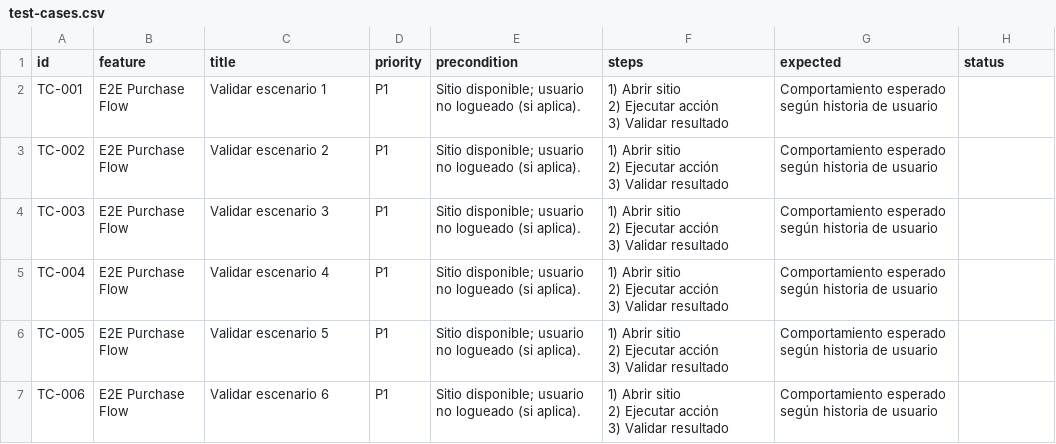
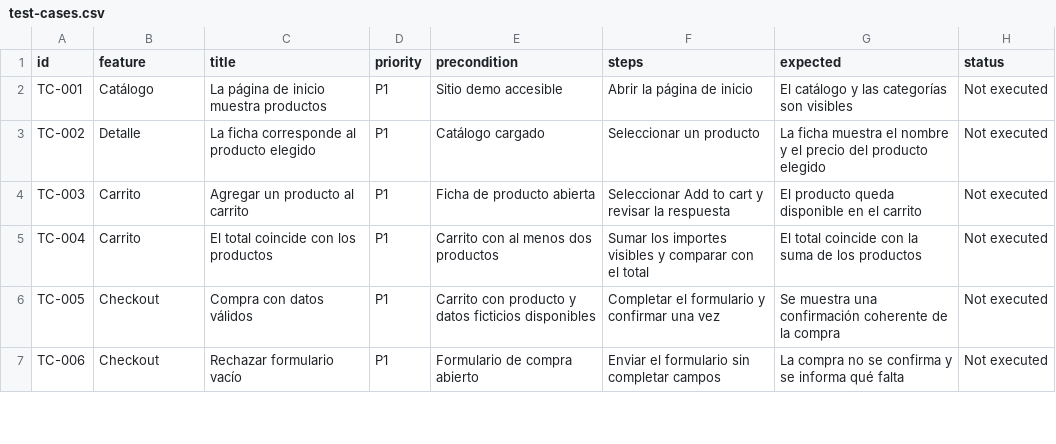
Before and after one commit to agustiininicabral/qa-03-test-plan-mini, a CSV file: 03-work/test-cases.csv, drawn as a sheet; only a part is shown; the diff covers the shown part only.

Commit message:
docs: improve mini test plan and CI
Add a risk-based plan, concrete cases, transparent results, and artifact validation.

```diff
--- a/03-work/test-cases.csv
+++ b/03-work/test-cases.csv
@@ -1,19 +1,7 @@
 id,feature,title,priority,precondition,steps,expected,status
-TC-001,E2E Purchase Flow,Validar escenario 1,P1,Sitio disponible; usuario no logueado (si aplica).,"1) Abrir sitio
-2) Ejecutar acción
-3) Validar resultado",Comportamiento esperado según historia de usuario,
-TC-002,E2E Purchase Flow,Validar escenario 2,P1,Sitio disponible; usuario no logueado (si aplica).,"1) Abrir sitio
-2) Ejecutar acción
-3) Validar resultado",Comportamiento esperado según historia de usuario,
-TC-003,E2E Purchase Flow,Validar escenario 3,P1,Sitio disponible; usuario no logueado (si aplica).,"1) Abrir sitio
-2) Ejecutar acción
-3) Validar resultado",Comportamiento esperado según historia de usuario,
-TC-004,E2E Purchase Flow,Validar escenario 4,P1,Sitio disponible; usuario no logueado (si aplica).,"1) Abrir sitio
-2) Ejecutar acción
-3) Validar resultado",Comportamiento esperado según historia de usuario,
-TC-005,E2E Purchase Flow,Validar escenario 5,P1,Sitio disponible; usuario no logueado (si aplica).,"1) Abrir sitio
-2) Ejecutar acción
-3) Validar resultado",Comportamiento esperado según historia de usuario,
-TC-006,E2E Purchase Flow,Validar escenario 6,P1,Sitio disponible; usuario no logueado (si aplica).,"1) Abrir sitio
-2) Ejecutar acción
-3) Validar resultado",Comportamiento esperado según historia de usuario,
+TC-001,Catálogo,La página de inicio muestra productos,P1,Sitio demo accesible,Abrir la página de inicio,El catálogo y las categorías son visibles,Not executed
+TC-002,Detalle,La ficha corresponde al producto elegido,P1,Catálogo cargado,Seleccionar un producto,La ficha muestra el nombre y el precio del producto elegido,Not executed
+TC-003,Carrito,Agregar un producto al carrito,P1,Ficha de producto abierta,Seleccionar Add to cart y revisar la respuesta,El producto queda disponible en el carrito,Not executed
+TC-004,Carrito,El total coincide con los productos,P1,Carrito con al menos dos productos,Sumar los importes visibles y comparar con el total,El total coincide con la suma de los productos,Not executed
+TC-005,Checkout,Compra con datos válidos,P1,Carrito con producto y datos ficticios disponibles,Completar el formulario y confirmar una vez,Se muestra una confirmación coherente de la compra,Not executed
+TC-006,Checkout,Rechazar formulario vacío,P1,Formulario de compra abierto,Enviar el formulario sin completar campos,La compra no se confirma y se informa qué falta,Not executed
```
Also changed, not shown: 5 removed rows and 26 edited cells elsewhere in this file, 12 other files.
